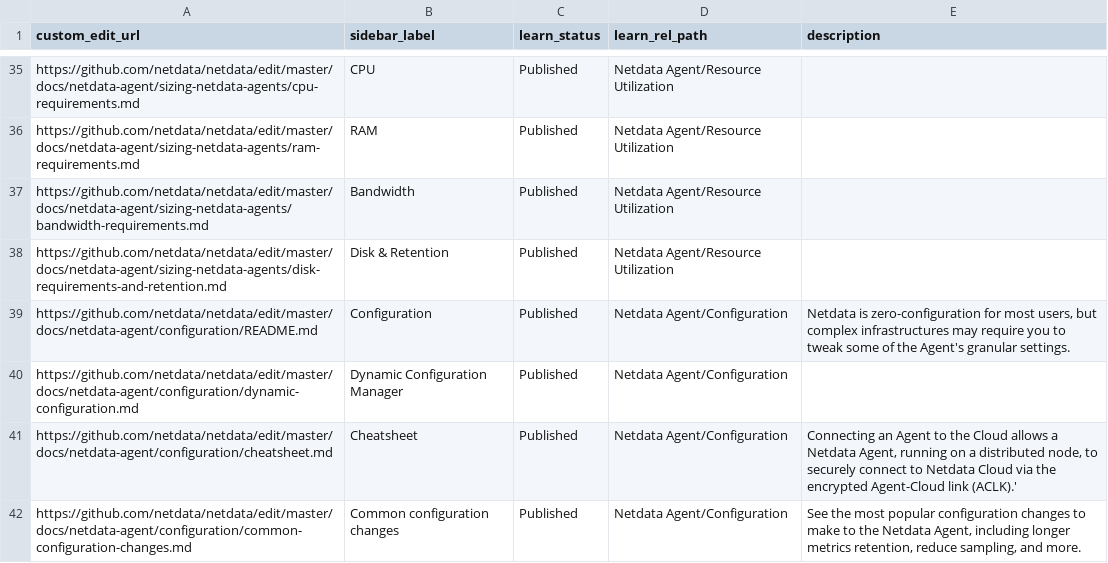
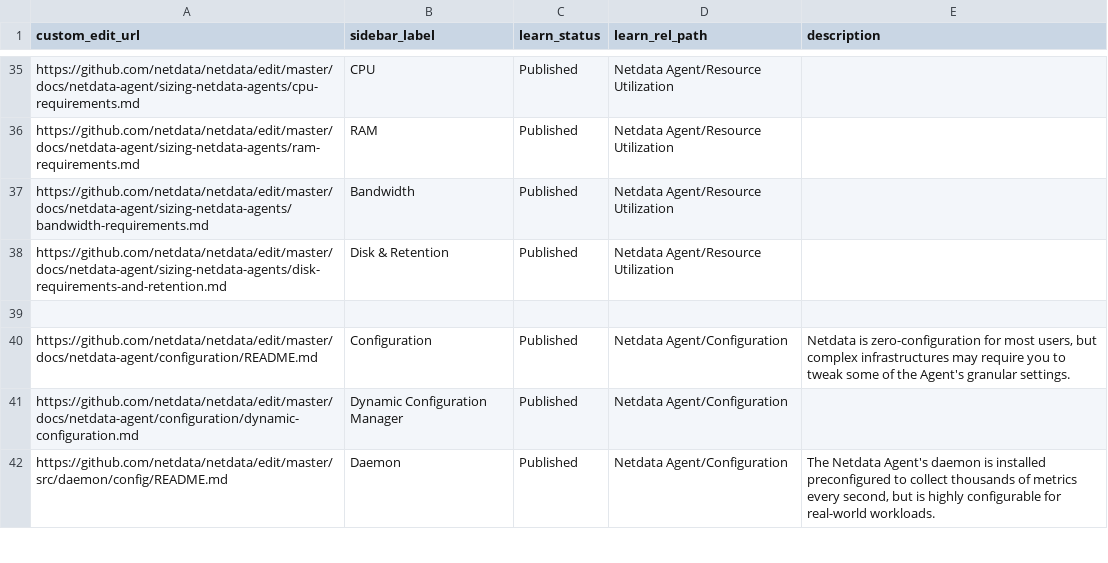
Before and after one commit to netdata/learn, a TSV file: map.tsv, drawn as a sheet; only a part is shown, gaps mark what is left out; the diff covers the shown part only.

Commit message:
Update map.tsv

```diff
--- a/map.tsv
+++ b/map.tsv
@@ -38,5 +38,5 @@ https://github.com/netdata/netdata/edit/master/docs/netdata-agent/sizing-netdata
 https://github.com/netdata/netdata/edit/master/docs/netdata-agent/sizing-netdata-agents/disk-requirements-and-retention.md	Disk & Retention	Published	Netdata Agent/Resource Utilization	
+				
 https://github.com/netdata/netdata/edit/master/docs/netdata-agent/configuration/README.md	Configuration	Published	Netdata Agent/Configuration	Netdata is zero-configuration for most users, but complex infrastructures may require you to tweak some of the Agent's granular settings.
 https://github.com/netdata/netdata/edit/master/docs/netdata-agent/configuration/dynamic-configuration.md	Dynamic Configuration Manager	Published	Netdata Agent/Configuration	
-https://github.com/netdata/netdata/edit/master/docs/netdata-agent/configuration/cheatsheet.md	Cheatsheet	Published	Netdata Agent/Configuration	Connecting an Agent to the Cloud allows a Netdata Agent, running on a distributed node, to securely connect to Netdata Cloud via the encrypted Agent-Cloud link (ACLK).'
-https://github.com/netdata/netdata/edit/master/docs/netdata-agent/configuration/common-configuration-changes.md	Common configuration changes	Published	Netdata Agent/Configuration	See the most popular configuration changes to make to the Netdata Agent, including longer metrics retention, reduce sampling, and more.
+https://github.com/netdata/netdata/edit/master/src/daemon/config/README.md	Daemon	Published	Netdata Agent/Configuration	The Netdata Agent's daemon is installed preconfigured to collect thousands of metrics every second, but is highly configurable for real-world workloads.
```
Also changed, not shown: 3 added rows, 4 removed rows and 5 edited cells elsewhere in this file.
